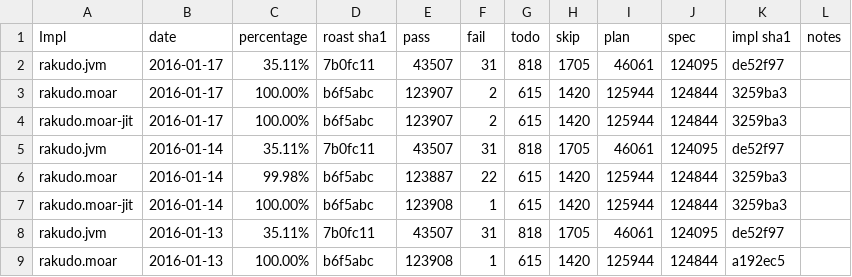
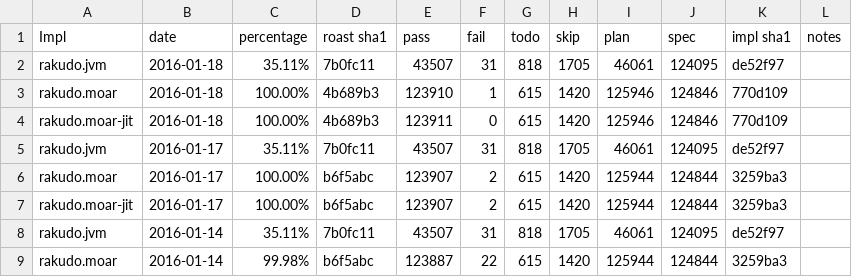
Before and after one commit to coke/perl6-roast-data, a CSV file: perl6_pass_rates.csv, drawn as a sheet; only a part is shown; the shorter side is filled out with more unchanged rows; the diff names each change by its address in the sheet, - before the commit and + after, or states it on an @@ line.

```diff
--- a/perl6_pass_rates.csv
+++ b/perl6_pass_rates.csv
+row 2: rakudo.jvm | 2016-01-18 | 35.11% | 7b0fc11 | 43507 | 31 | 818 | 1705 | 46061 | 124095 | de52f97
+row 3: rakudo.moar | 2016-01-18 | 100.00% | 4b689b3 | 123910 | 1 | 615 | 1420 | 125946 | 124846 | 770d109
+row 4: rakudo.moar-jit | 2016-01-18 | 100.00% | 4b689b3 | 123911 | 0 | 615 | 1420 | 125946 | 124846 | 770d109
```
Also changed, not shown: 6 other files.
